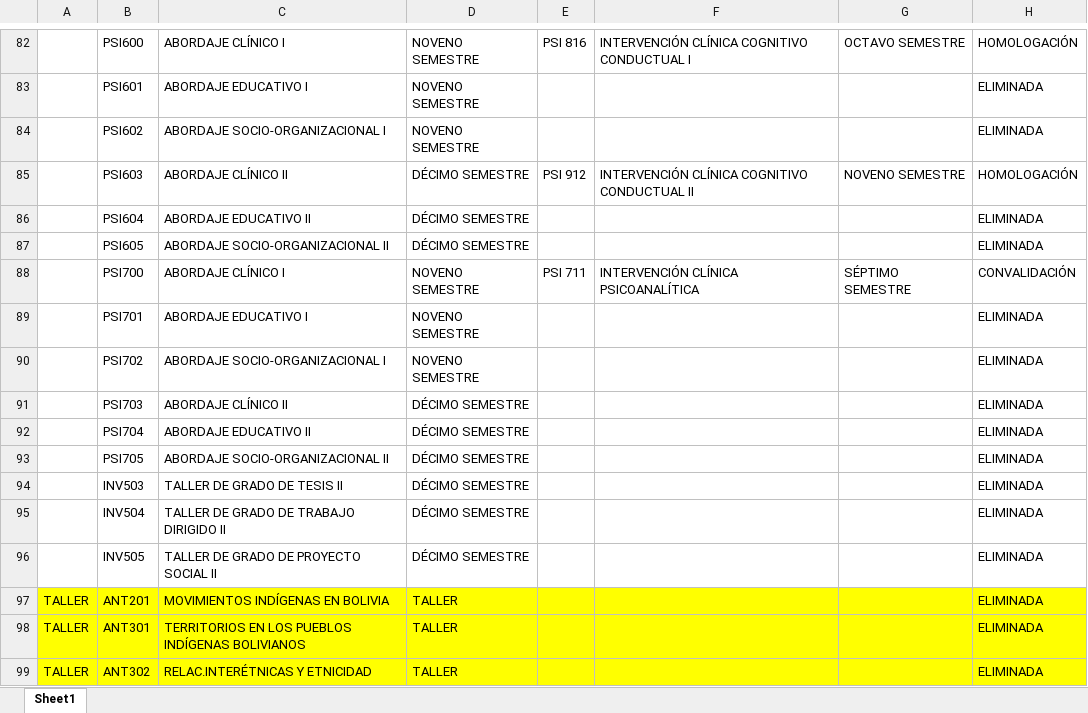
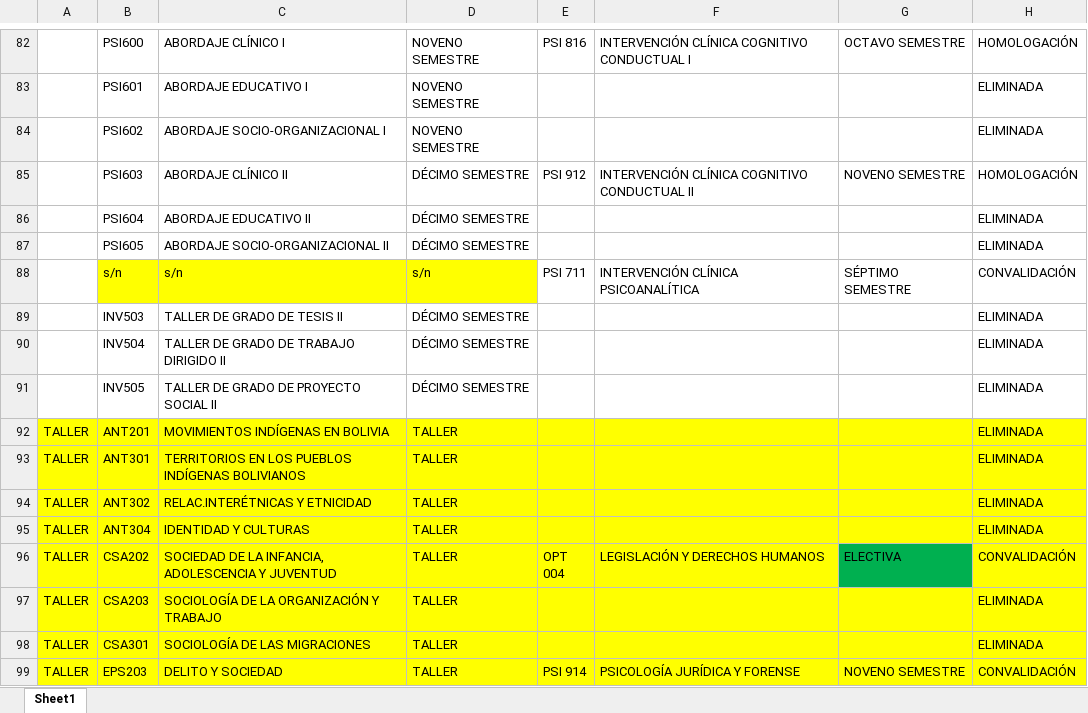
Before and after one commit to wild-wild/HOJA_DE_RUTA, an Excel workbook: SUPABASE/ANALIZAR/convalidaciones.xlsx, sheet Sheet1, drawn as a sheet; only a part is shown, gaps mark what is left out; the shorter side is filled out with more unchanged rows; values as stored, in another font and other column widths than the file's, no borders; the diff names each change by its address in the sheet, - before the commit and + after, or states it on an @@ line.

```diff
--- a/SUPABASE/ANALIZAR/convalidaciones.xlsx (sheet Sheet1)
+++ b/SUPABASE/ANALIZAR/convalidaciones.xlsx (sheet Sheet1)
-B88: PSI700
+B88: s/n
-B88:D88 fill: none
+B88:D88 fill: #FFFF00
-C88: ABORDAJE CLÍNICO I
+C88: s/n
-D88: NOVENO SEMESTRE
+D88: s/n
-row 89:  | PSI701 | ABORDAJE EDUCATIVO I | NOVENO SEMESTRE |  |  |  | ELIMINADA
-row 90:  | PSI702 | ABORDAJE SOCIO-ORGANIZACIONAL I | NOVENO SEMESTRE |  |  |  | ELIMINADA
-row 91:  | PSI703 | ABORDAJE CLÍNICO II | DÉCIMO SEMESTRE |  |  |  | ELIMINADA
-row 92:  | PSI704 | ABORDAJE EDUCATIVO II | DÉCIMO SEMESTRE |  |  |  | ELIMINADA
-row 93:  | PSI705 | ABORDAJE SOCIO-ORGANIZACIONAL II | DÉCIMO SEMESTRE |  |  |  | ELIMINADA
```
Also changed, not shown: 4 other files.
